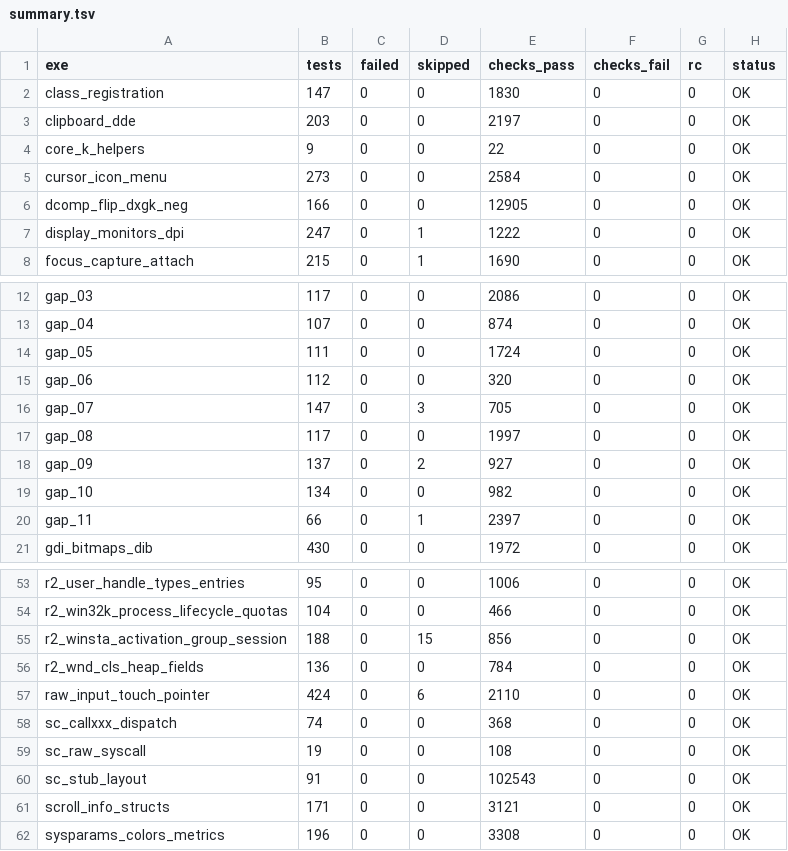
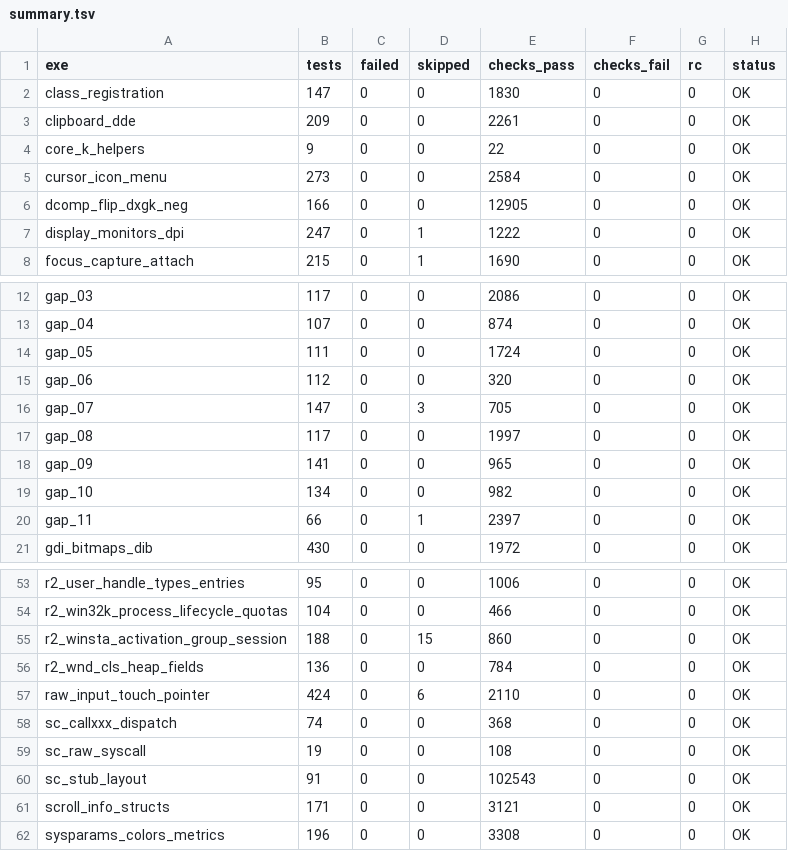
Before and after one commit to iceisfun/industrial7_test_win32k, a TSV file: results/win10/std/summary.tsv, drawn as a sheet; only a part is shown, gaps mark what is left out.

```diff
--- a/results/win10/std/summary.tsv
+++ b/results/win10/std/summary.tsv
@@ -2,3 +2,3 @@ exe	tests	failed	skipped	checks_pass	checks_fail	rc	status
 class_registration	147	0	0	1830	0	0	OK
-clipboard_dde	203	0	0	2197	0	0	OK
+clipboard_dde	209	0	0	2261	0	0	OK
 core_k_helpers	9	0	0	22	0	0	OK
@@ -17,3 +17,3 @@ gap_07	147	0	3	705	0	0	OK
 gap_08	117	0	0	1997	0	0	OK
-gap_09	137	0	2	927	0	0	OK
+gap_09	141	0	0	965	0	0	OK
 gap_10	134	0	0	982	0	0	OK
@@ -54,3 +54,3 @@ r2_user_handle_types_entries	95	0	0	1006	0	0	OK
 r2_win32k_process_lifecycle_quotas	104	0	0	466	0	0	OK
-r2_winsta_activation_group_session	188	0	15	856	0	0	OK
+r2_winsta_activation_group_session	188	0	15	860	0	0	OK
 r2_wnd_cls_heap_fields	136	0	0	784	0	0	OK
```
Also changed, not shown: results/win10/adm/failing_tests.tsv, results/win10/adm/failures.tsv, 10 other files.
